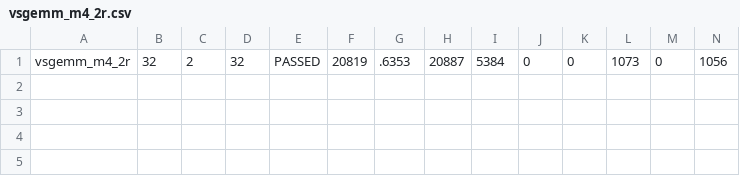
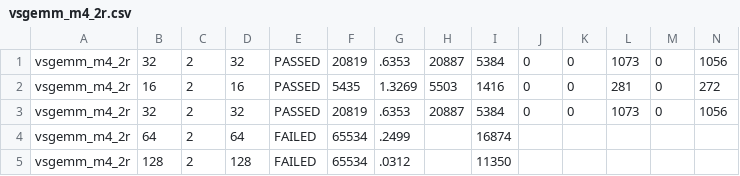
Before and after one commit to WWeiying/ara, a CSV file: hardware/blas_sweep_out/vsgemm_m4_2r.csv, drawn as a sheet; only a part is shown; rows hold the shown columns only; the diff names each change by its address in the sheet, - before the commit and + after, or states it on an @@ line.

```diff
--- a/hardware/blas_sweep_out/vsgemm_m4_2r.csv
+++ b/hardware/blas_sweep_out/vsgemm_m4_2r.csv
+row 2: vsgemm_m4_2r | 16 | 2 | 16 | PASSED | 5435 | 1.3269 | 5503 | 1416 | 0 | 0 | 281 | 0 | 272
+row 3: vsgemm_m4_2r | 32 | 2 | 32 | PASSED | 20819 | .6353 | 20887 | 5384 | 0 | 0 | 1073 | 0 | 1056
+row 4: vsgemm_m4_2r | 64 | 2 | 64 | FAILED | 65534 | .2499 |  | 16874
+row 5: vsgemm_m4_2r | 128 | 2 | 128 | FAILED | 65534 | .0312 |  | 11350
```
Also changed, not shown: hardware/blas_sweep_out/all.csv, hardware/blas_sweep_out/vsgemm_m4_1r.csv, 49 other files.
